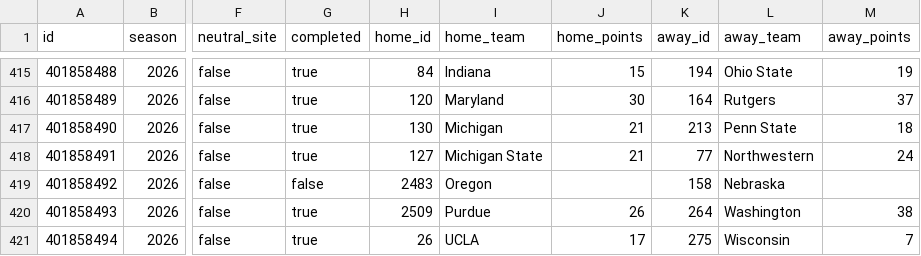
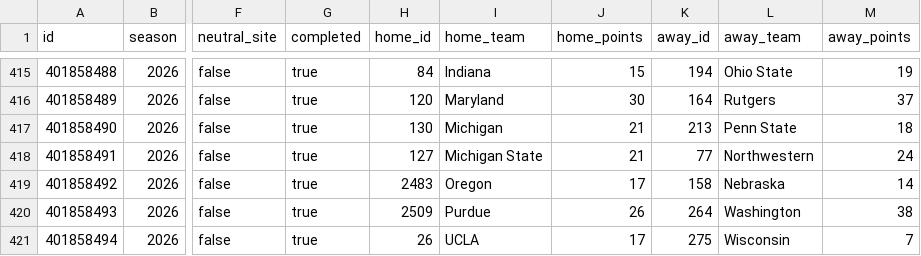
Before and after one commit to SamBennettDev/rank, a CSV file: data/seasons/2026/games.csv, drawn as a sheet; only a part is shown, gaps mark what is left out; the diff names each change by its address in the sheet, - before the commit and + after, or states it on an @@ line.

```diff
--- a/data/seasons/2026/games.csv
+++ b/data/seasons/2026/games.csv
-G419 (completed): false
+G419 (completed): true
-J419 (home_points): (empty)
+J419 (home_points): 17
-M419 (away_points): (empty)
+M419 (away_points): 14
```
Also changed, not shown: data/seasons/2026/plays.csv, 7 other files.
